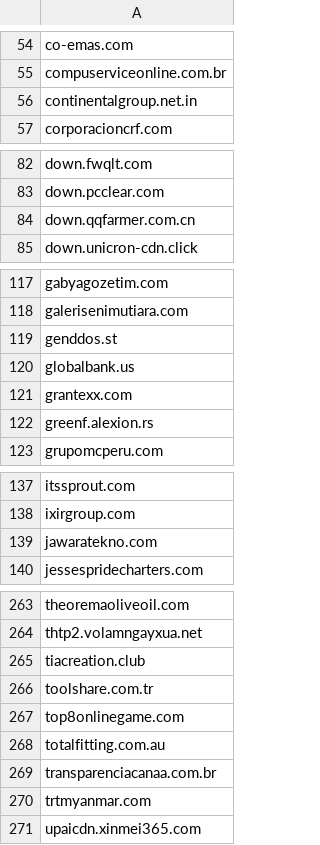
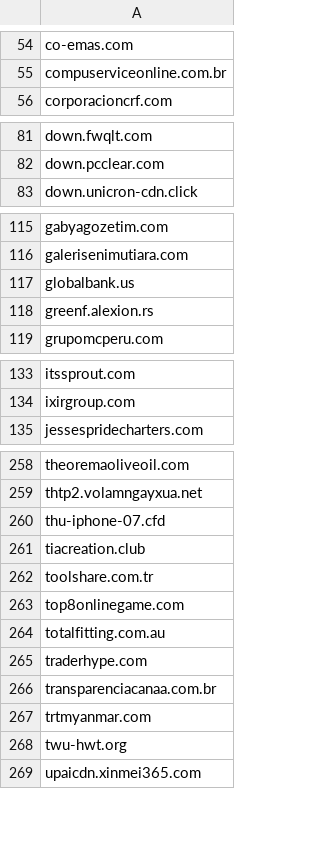
Before and after one commit to external-sources/hosts-sources, a CSV file: data/urlhausAbuseCh.csv, drawn as a sheet; only a part is shown, gaps mark what is left out; the diff covers the shown part only.

Commit message:
Committed new lists day: 228 of year 2026 05:28:04

```diff
--- a/data/urlhausAbuseCh.csv
+++ b/data/urlhausAbuseCh.csv
@@ -55,3 +55,2 @@ co-emas.com
 compuserviceonline.com.br
-continentalgroup.net.in
 corporacioncrf.com
@@ -83,3 +82,2 @@ down.fwqlt.com
 down.pcclear.com
-down.qqfarmer.com.cn
 down.unicron-cdn.click
@@ -118,5 +116,3 @@ gabyagozetim.com
 galerisenimutiara.com
-genddos.st
 globalbank.us
-grantexx.com
 greenf.alexion.rs
@@ -138,3 +134,2 @@ itssprout.com
 ixirgroup.com
-jawaratekno.com
 jessespridecharters.com
@@ -264,2 +259,3 @@ theoremaoliveoil.com
 thtp2.volamngayxua.net
+thu-iphone-07.cfd
 tiacreation.club
@@ -268,4 +264,6 @@ top8onlinegame.com
 totalfitting.com.au
+traderhype.com
 transparenciacanaa.com.br
 trtmyanmar.com
+twu-hwt.org
 upaicdn.xinmei365.com
```
Also changed, not shown: 1 added row and 2 removed rows elsewhere in this file.
